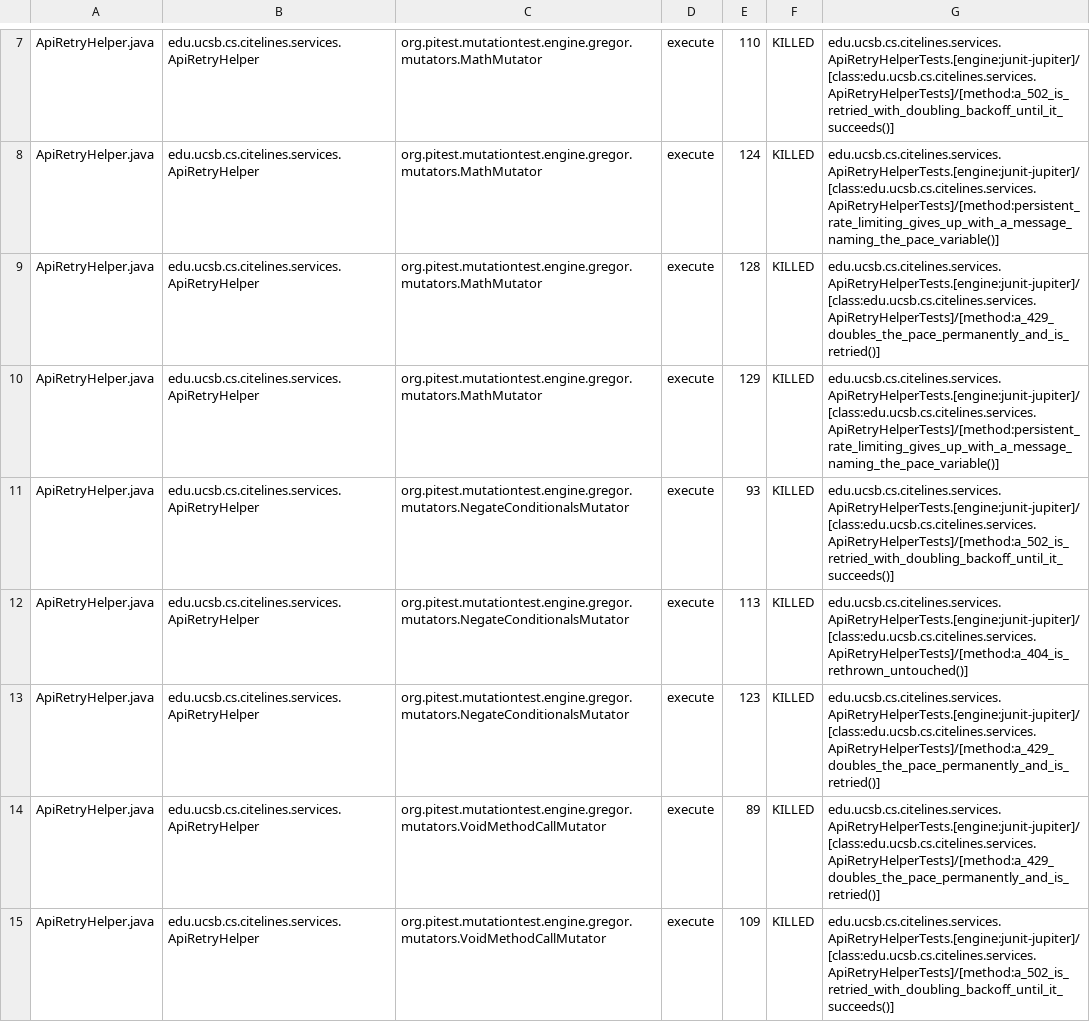
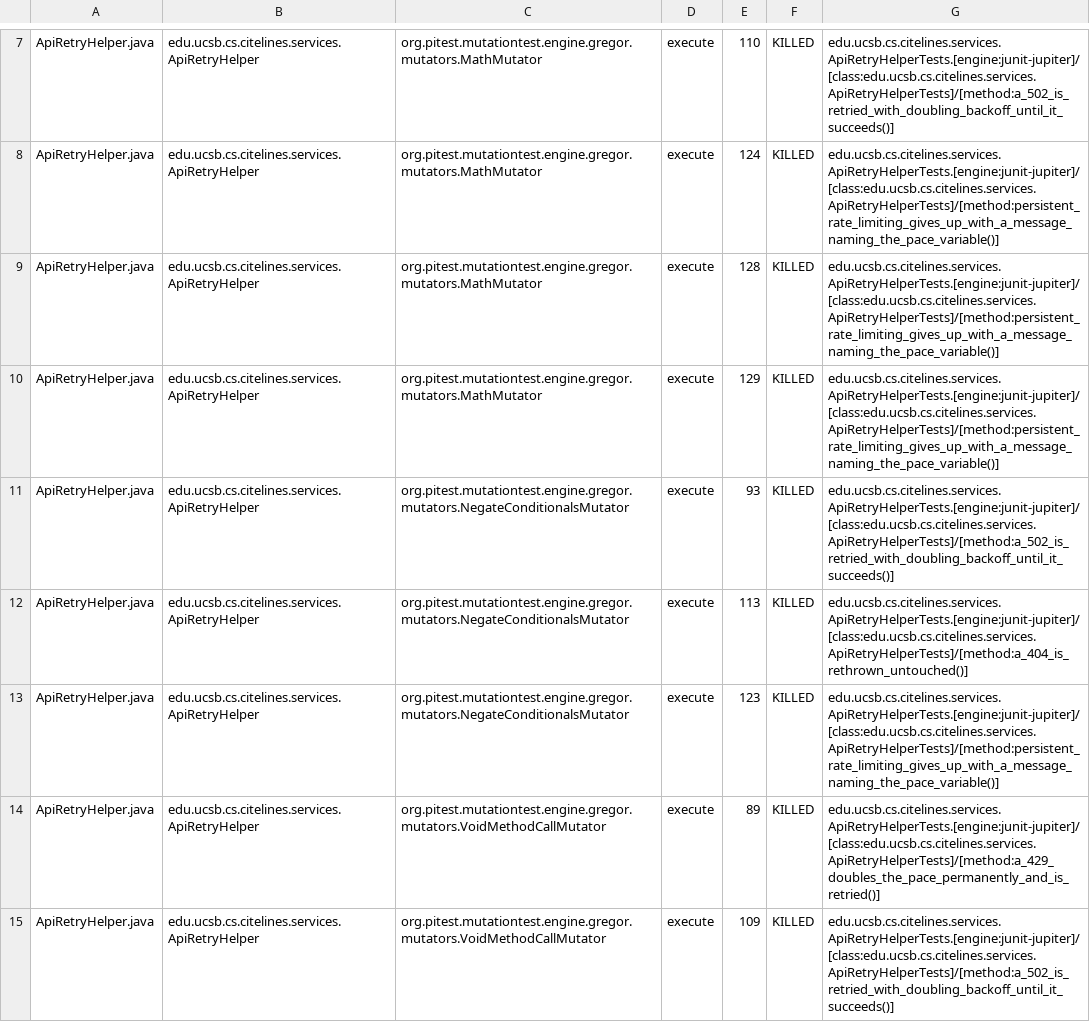
Before and after one commit to ucsb-cs156/proj-citelines, a CSV file: prs/2/pitest/mutations.csv, drawn as a sheet; only a part is shown, gaps mark what is left out; the diff covers the shown part only.

Commit message:
Deploying to gh-pages from @ ucsb-cs156/proj-citelines@f8a6056625db90a9771ab5912caabaebb9601e2e 🚀

```diff
--- a/prs/2/pitest/mutations.csv
+++ b/prs/2/pitest/mutations.csv
@@ -8,3 +8,3 @@ ApiRetryHelper.java,edu.ucsb.cs.citelines.services.ApiRetryHelper,org.pitest.mut
 ApiRetryHelper.java,edu.ucsb.cs.citelines.services.ApiRetryHelper,org.pitest.mutationtest.engine.gregor.mutators.MathMutator,execute,124,KILLED,edu.ucsb.cs.citelines.services.ApiRetryHelperTests.[engine:junit-jupiter]/[class:edu.ucsb.cs.citelines.services.ApiRetryHelperTests]/[method:persistent_rate_limiting_gives_up_with_a_message_naming_the_pace_variable()]
-ApiRetryHelper.java,edu.ucsb.cs.citelines.services.ApiRetryHelper,org.pitest.mutationtest.engine.gregor.mutators.MathMutator,execute,128,KILLED,edu.ucsb.cs.citelines.services.ApiRetryHelperTests.[engine:junit-jupiter]/[class:edu.ucsb.cs.citelines.services.ApiRetryHelperTests]/[method:a_429_doubles_the_pace_permanently_and_is_retried()]
+ApiRetryHelper.java,edu.ucsb.cs.citelines.services.ApiRetryHelper,org.pitest.mutationtest.engine.gregor.mutators.MathMutator,execute,128,KILLED,edu.ucsb.cs.citelines.services.ApiRetryHelperTests.[engine:junit-jupiter]/[class:edu.ucsb.cs.citelines.services.ApiRetryHelperTests]/[method:persistent_rate_limiting_gives_up_with_a_message_naming_the_pace_variable()]
 ApiRetryHelper.java,edu.ucsb.cs.citelines.services.ApiRetryHelper,org.pitest.mutationtest.engine.gregor.mutators.MathMutator,execute,129,KILLED,edu.ucsb.cs.citelines.services.ApiRetryHelperTests.[engine:junit-jupiter]/[class:edu.ucsb.cs.citelines.services.ApiRetryHelperTests]/[method:persistent_rate_limiting_gives_up_with_a_message_naming_the_pace_variable()]
@@ -12,3 +12,3 @@ ApiRetryHelper.java,edu.ucsb.cs.citelines.services.ApiRetryHelper,org.pitest.mut
 ApiRetryHelper.java,edu.ucsb.cs.citelines.services.ApiRetryHelper,org.pitest.mutationtest.engine.gregor.mutators.NegateConditionalsMutator,execute,113,KILLED,edu.ucsb.cs.citelines.services.ApiRetryHelperTests.[engine:junit-jupiter]/[class:edu.ucsb.cs.citelines.services.ApiRetryHelperTests]/[method:a_404_is_rethrown_untouched()]
-ApiRetryHelper.java,edu.ucsb.cs.citelines.services.ApiRetryHelper,org.pitest.mutationtest.engine.gregor.mutators.NegateConditionalsMutator,execute,123,KILLED,edu.ucsb.cs.citelines.services.ApiRetryHelperTests.[engine:junit-jupiter]/[class:edu.ucsb.cs.citelines.services.ApiRetryHelperTests]/[method:a_429_doubles_the_pace_permanently_and_is_retried()]
+ApiRetryHelper.java,edu.ucsb.cs.citelines.services.ApiRetryHelper,org.pitest.mutationtest.engine.gregor.mutators.NegateConditionalsMutator,execute,123,KILLED,edu.ucsb.cs.citelines.services.ApiRetryHelperTests.[engine:junit-jupiter]/[class:edu.ucsb.cs.citelines.services.ApiRetryHelperTests]/[method:persistent_rate_limiting_gives_up_with_a_message_naming_the_pace_variable()]
 ApiRetryHelper.java,edu.ucsb.cs.citelines.services.ApiRetryHelper,org.pitest.mutationtest.engine.gregor.mutators.VoidMethodCallMutator,execute,89,KILLED,edu.ucsb.cs.citelines.services.ApiRetryHelperTests.[engine:junit-jupiter]/[class:edu.ucsb.cs.citelines.services.ApiRetryHelperTests]/[method:a_429_doubles_the_pace_permanently_and_is_retried()]
```
Also changed, not shown: 11 edited cells elsewhere in this file, 16 other files.
